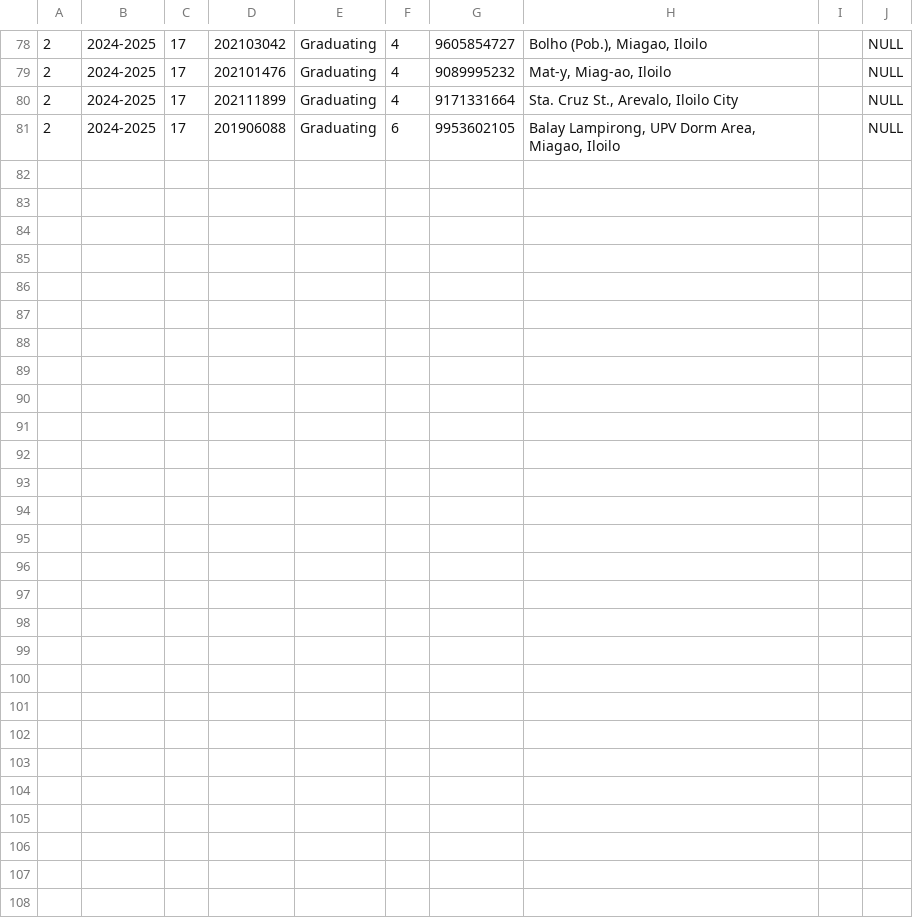
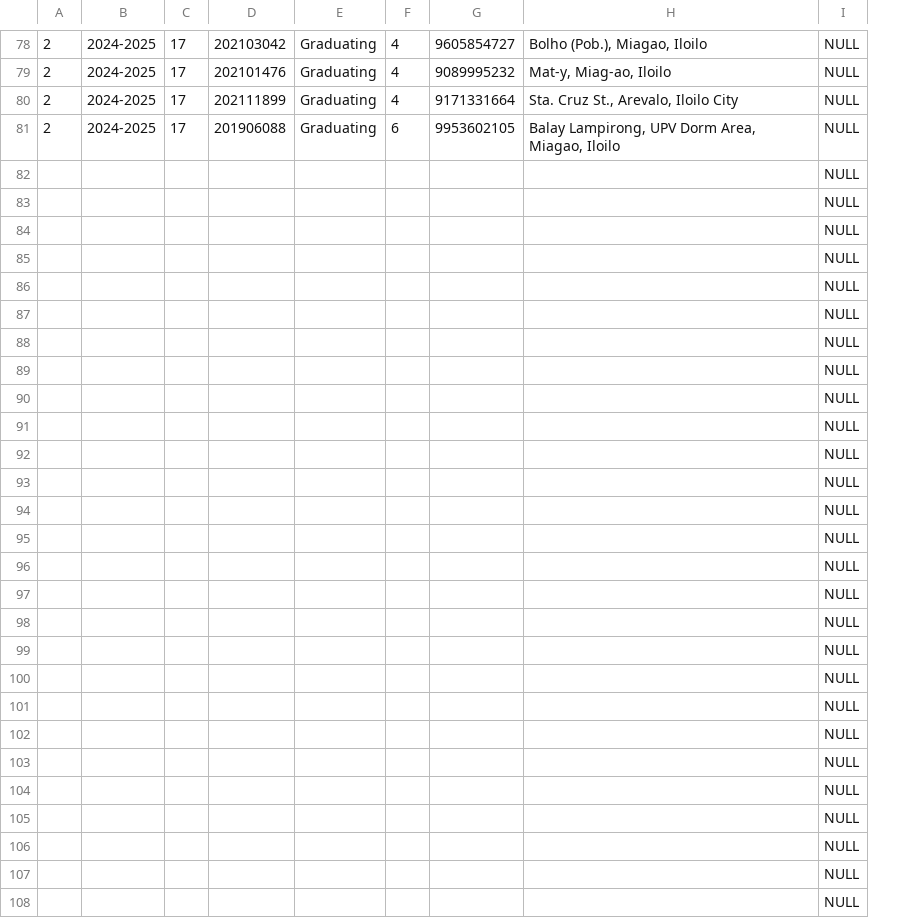
Before and after one commit to juliaconts/cmsc127-finalproject, a CSV file: import_data/assigned.csv, drawn as a sheet; only a part is shown, gaps mark what is left out; removed rows and columns are numbered as before the commit, all else as after; the diff covers the shown part only; the diff names each change by its address in the sheet, - before the commit and + after, or states it on an @@ line.

```diff
--- a/import_data/assigned.csv
+++ b/import_data/assigned.csv
-column I, empty
+row 82:  |  |  |  |  |  |  |  | NULL
+row 83:  |  |  |  |  |  |  |  | NULL
+row 84:  |  |  |  |  |  |  |  | NULL
+row 85:  |  |  |  |  |  |  |  | NULL
+row 86:  |  |  |  |  |  |  |  | NULL
+row 87:  |  |  |  |  |  |  |  | NULL
+row 88:  |  |  |  |  |  |  |  | NULL
+row 89:  |  |  |  |  |  |  |  | NULL
+row 90:  |  |  |  |  |  |  |  | NULL
+row 91:  |  |  |  |  |  |  |  | NULL
+row 92:  |  |  |  |  |  |  |  | NULL
+row 93:  |  |  |  |  |  |  |  | NULL
+row 94:  |  |  |  |  |  |  |  | NULL
+row 95:  |  |  |  |  |  |  |  | NULL
+row 96:  |  |  |  |  |  |  |  | NULL
+row 97:  |  |  |  |  |  |  |  | NULL
+row 98:  |  |  |  |  |  |  |  | NULL
+row 99:  |  |  |  |  |  |  |  | NULL
+row 100:  |  |  |  |  |  |  |  | NULL
+row 101:  |  |  |  |  |  |  |  | NULL
+row 102:  |  |  |  |  |  |  |  | NULL
+row 103:  |  |  |  |  |  |  |  | NULL
+row 104:  |  |  |  |  |  |  |  | NULL
+row 105:  |  |  |  |  |  |  |  | NULL
+row 106:  |  |  |  |  |  |  |  | NULL
+row 107:  |  |  |  |  |  |  |  | NULL
+row 108:  |  |  |  |  |  |  |  | NULL
```
Also changed, not shown: 27 edited cells elsewhere in this file.
